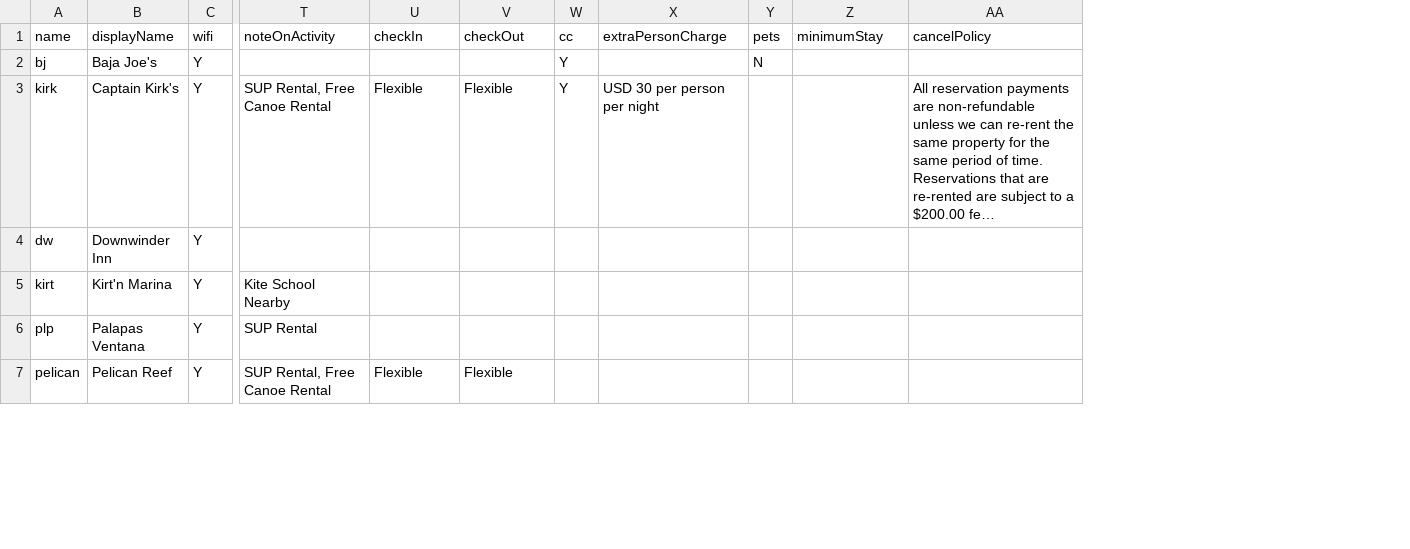
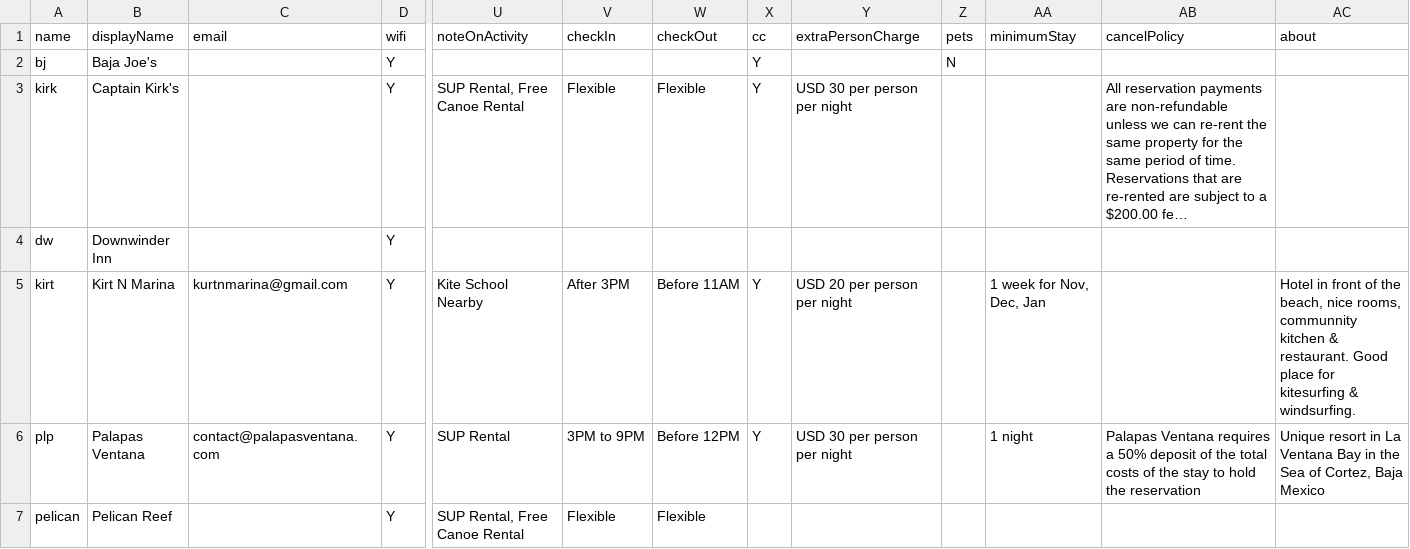
Before and after one commit to cyoon2000/python-google-app-engine, a CSV file: application/contents/csv/resorts.csv, drawn as a sheet; only a part is shown, gaps mark what is left out; long unchanged cells end in …; addresses are those after the commit; the diff covers the shown part only; the diff names each change by its address in the sheet, - before the commit and + after, or states it on an @@ line.

Commit message:
[content] updated content for Ventana Bay Resort. added new column "about" in resorts.csv and "notes" in units.csv

```diff
--- a/application/contents/csv/resorts.csv
+++ b/application/contents/csv/resorts.csv
+column C (email), rows 5-6: kurtnmarina@gmail.com | contact@palapasventana.com
+column AC (about), rows 5-6: Hotel in front of the beach, nice rooms, communnity kitchen & restaurant. Good place for kitesurfing & windsurfing. | Unique resort in La Ventana Bay in the Sea of Cortez, Baja Mexico
-B5 (displayName): Kirt'n Marina
+B5 (displayName): Kirt N Marina
-V5 (checkIn): (empty)
+V5 (checkIn): After 3PM
-W5 (checkOut): (empty)
+W5 (checkOut): Before 11AM
-X5:X6 (cc): (empty)
+X5:X6 (cc): Y
-Y5 (extraPersonCharge): (empty)
+Y5 (extraPersonCharge): USD 20 per person per night
-AA5 (minimumStay): (empty)
+AA5 (minimumStay): 1 week for Nov, Dec, Jan
-V6 (checkIn): (empty)
+V6 (checkIn): 3PM to 9PM
-W6 (checkOut): (empty)
+W6 (checkOut): Before 12PM
-Y6 (extraPersonCharge): (empty)
+Y6 (extraPersonCharge): USD 30 per person per night
-AA6 (minimumStay): (empty)
+AA6 (minimumStay): 1 night
-AB6 (cancelPolicy): (empty)
+AB6 (cancelPolicy): Palapas Ventana requires a 50% deposit of the total costs of the stay to hold the reservation
```
Also changed, not shown: 11 edited cells elsewhere in this file, application/contents/csv/unitnames.csv, application/contents/csv/units.csv, 2 other files.
